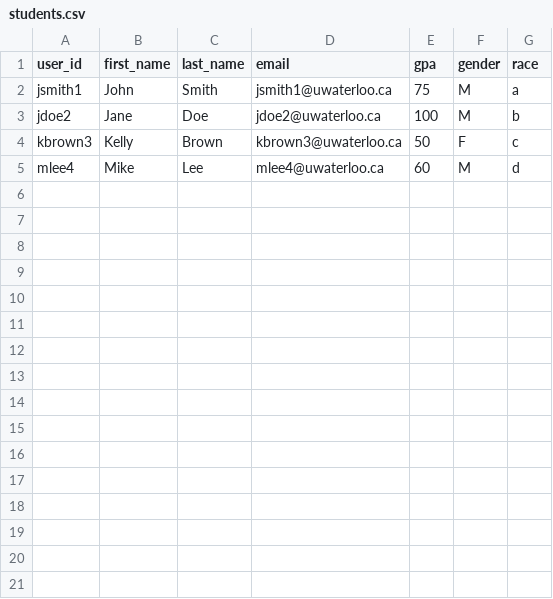
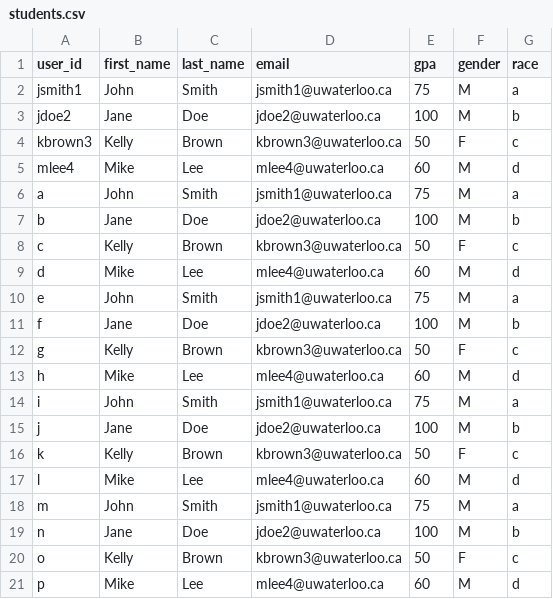
Before and after one commit to victoria-yining-huang/Teammate, a CSV file: data/case 1/students.csv, drawn as a sheet; the diff names each change by its address in the sheet, - before the commit and + after, or states it on an @@ line.

```diff
--- a/data/case 1/students.csv
+++ b/data/case 1/students.csv
+row 6: a | John | Smith | jsmith1@uwaterloo.ca | 75 | M | a
+row 7: b | Jane | Doe | jdoe2@uwaterloo.ca | 100 | M | b
+row 8: c | Kelly | Brown | kbrown3@uwaterloo.ca | 50 | F | c
+row 9: d | Mike | Lee | mlee4@uwaterloo.ca | 60 | M | d
+row 10: e | John | Smith | jsmith1@uwaterloo.ca | 75 | M | a
+row 11: f | Jane | Doe | jdoe2@uwaterloo.ca | 100 | M | b
+row 12: g | Kelly | Brown | kbrown3@uwaterloo.ca | 50 | F | c
+row 13: h | Mike | Lee | mlee4@uwaterloo.ca | 60 | M | d
+row 14: i | John | Smith | jsmith1@uwaterloo.ca | 75 | M | a
+row 15: j | Jane | Doe | jdoe2@uwaterloo.ca | 100 | M | b
+row 16: k | Kelly | Brown | kbrown3@uwaterloo.ca | 50 | F | c
+row 17: l | Mike | Lee | mlee4@uwaterloo.ca | 60 | M | d
+row 18: m | John | Smith | jsmith1@uwaterloo.ca | 75 | M | a
+row 19: n | Jane | Doe | jdoe2@uwaterloo.ca | 100 | M | b
+row 20: o | Kelly | Brown | kbrown3@uwaterloo.ca | 50 | F | c
+row 21: p | Mike | Lee | mlee4@uwaterloo.ca | 60 | M | d
```
Also changed, not shown: 3 other files.
